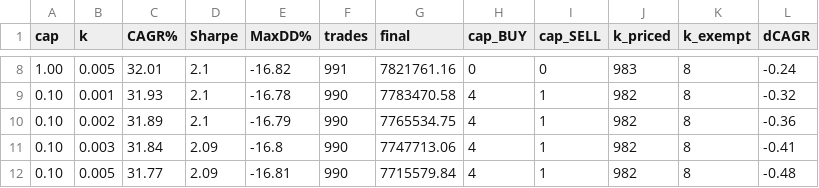
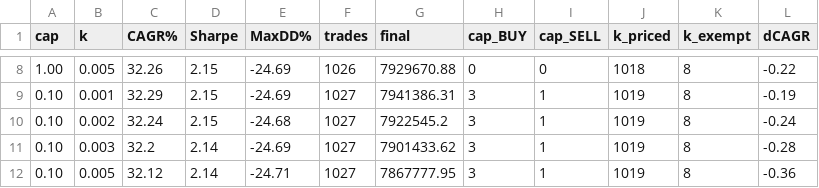
Before and after one commit to sidharthjatt/predictive-engine, a CSV file: diagnostics/impact_sweep_nifty200_v2.csv, drawn as a sheet; only a part is shown, gaps mark what is left out; the diff covers the shown part only; the diff names each change by its address in the sheet, - before the commit and + after, or states it on an @@ line.

```diff
--- a/diagnostics/impact_sweep_nifty200_v2.csv
+++ b/diagnostics/impact_sweep_nifty200_v2.csv
-C8 (CAGR%): 32.01
+C8 (CAGR%): 32.26
-D8:D10 (Sharpe): 2.1
+D8:D10 (Sharpe): 2.15
-E8 (MaxDD%): -16.82
+E8 (MaxDD%): -24.69
-F8 (trades): 991
+F8 (trades): 1026
-G8 (final): 7821761.16
+G8 (final): 7929670.88
-J8 (k_priced): 983
+J8 (k_priced): 1018
-L8 (dCAGR): -0.24
+L8 (dCAGR): -0.22
-C9 (CAGR%): 31.93
+C9 (CAGR%): 32.29
-E9 (MaxDD%): -16.78
+E9 (MaxDD%): -24.69
-F9:F12 (trades): 990
+F9:F12 (trades): 1027
-G9 (final): 7783470.58
+G9 (final): 7941386.31
-H9:H12 (cap_BUY): 4
+H9:H12 (cap_BUY): 3
-J9:J12 (k_priced): 982
+J9:J12 (k_priced): 1019
-L9 (dCAGR): -0.32
+L9 (dCAGR): -0.19
-C10 (CAGR%): 31.89
+C10 (CAGR%): 32.24
-E10 (MaxDD%): -16.79
+E10 (MaxDD%): -24.68
-G10 (final): 7765534.75
+G10 (final): 7922545.2
-L10 (dCAGR): -0.36
+L10 (dCAGR): -0.24
-C11 (CAGR%): 31.84
+C11 (CAGR%): 32.2
-D11:D12 (Sharpe): 2.09
+D11:D12 (Sharpe): 2.14
-E11 (MaxDD%): -16.8
+E11 (MaxDD%): -24.69
-G11 (final): 7747713.06
+G11 (final): 7901433.62
-L11 (dCAGR): -0.41
+L11 (dCAGR): -0.28
-C12 (CAGR%): 31.77
+C12 (CAGR%): 32.12
-E12 (MaxDD%): -16.81
+E12 (MaxDD%): -24.71
-G12 (final): 7715579.84
+G12 (final): 7867777.95
-L12 (dCAGR): -0.48
+L12 (dCAGR): -0.36
```
Also changed, not shown: 38 edited cells elsewhere in this file, diagnostics/impact_sweep_midcap150_v2.csv, diagnostics/impact_sweep_nifty200_v4.csv, 52 other files.
